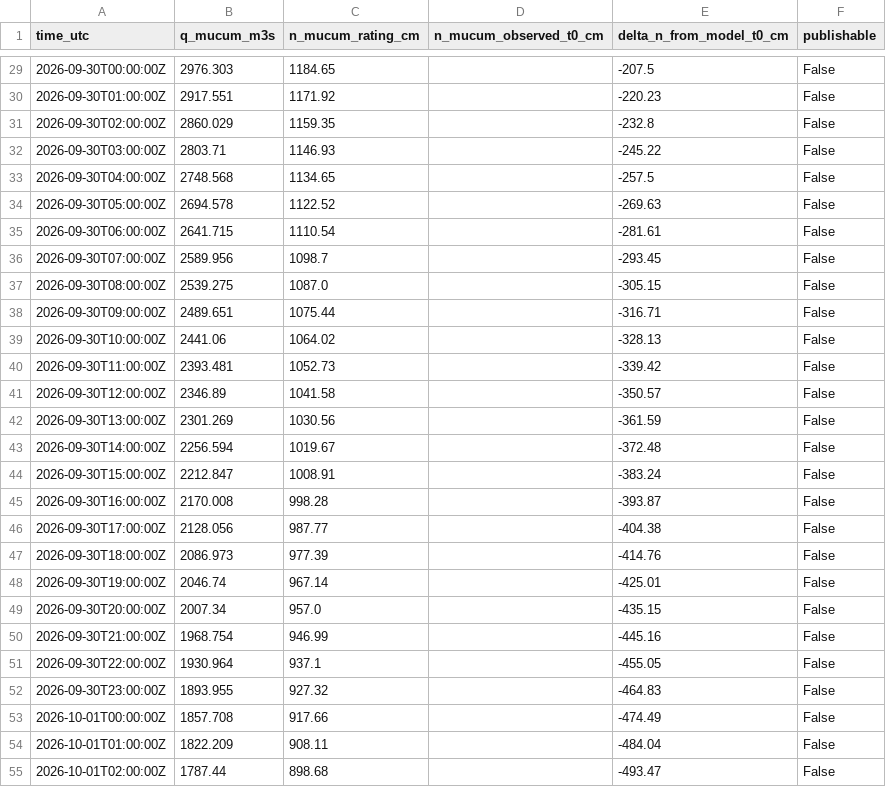
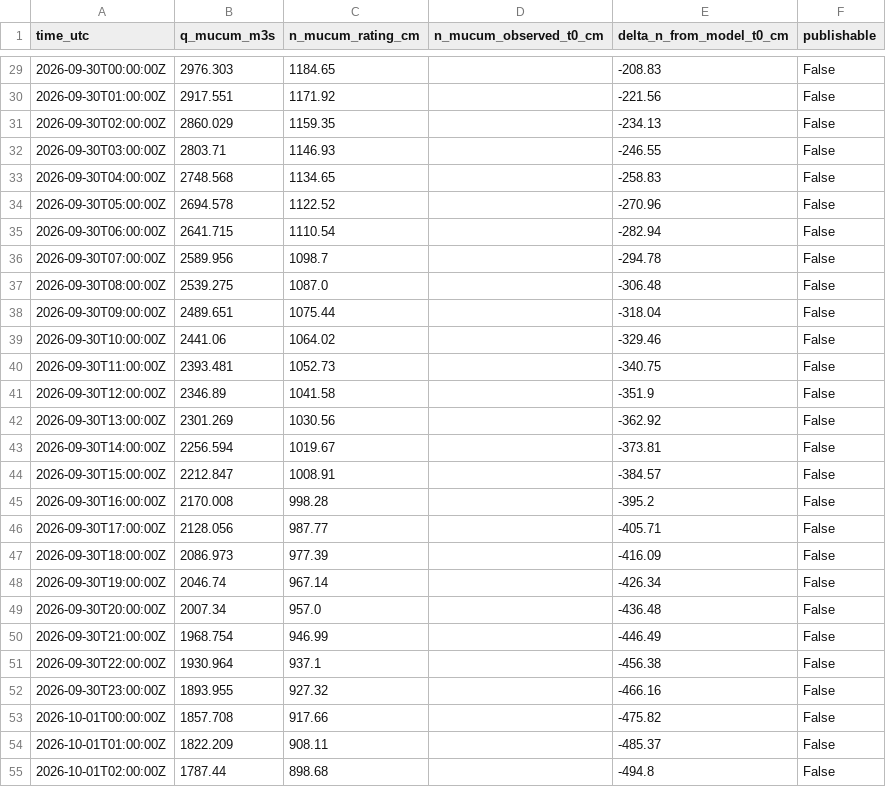
Before and after one commit to julianacarolinoreis/Previne-Taquari-Antas---Redes-Neurais, a CSV file: assets/data/estudo_bacia_taquari_antas/hec_hms_spatial_forecast_mucum/live_candidates/E27/primary_series.csv, drawn as a sheet; only a part is shown, gaps mark what is left out; the diff covers the shown part only.

```diff
--- a/assets/data/estudo_bacia_taquari_antas/hec_hms_spatial_forecast_mucum/live_candidates/E27/primary_series.csv
+++ b/assets/data/estudo_bacia_taquari_antas/hec_hms_spatial_forecast_mucum/live_candidates/E27/primary_series.csv
@@ -29,27 +29,27 @@ time_utc,q_mucum_m3s,n_mucum_rating_cm,n_mucum_observed_t0_cm,delta_n_from_model
-2026-09-30T00:00:00Z,2976.303,1184.65,,-207.5,False
-2026-09-30T01:00:00Z,2917.551,1171.92,,-220.23,False
-2026-09-30T02:00:00Z,2860.029,1159.35,,-232.8,False
-2026-09-30T03:00:00Z,2803.71,1146.93,,-245.22,False
-2026-09-30T04:00:00Z,2748.568,1134.65,,-257.5,False
-2026-09-30T05:00:00Z,2694.578,1122.52,,-269.63,False
-2026-09-30T06:00:00Z,2641.715,1110.54,,-281.61,False
-2026-09-30T07:00:00Z,2589.956,1098.7,,-293.45,False
-2026-09-30T08:00:00Z,2539.275,1087.0,,-305.15,False
-2026-09-30T09:00:00Z,2489.651,1075.44,,-316.71,False
-2026-09-30T10:00:00Z,2441.06,1064.02,,-328.13,False
-2026-09-30T11:00:00Z,2393.481,1052.73,,-339.42,False
-2026-09-30T12:00:00Z,2346.89,1041.58,,-350.57,False
-2026-09-30T13:00:00Z,2301.269,1030.56,,-361.59,False
-2026-09-30T14:00:00Z,2256.594,1019.67,,-372.48,False
-2026-09-30T15:00:00Z,2212.847,1008.91,,-383.24,False
-2026-09-30T16:00:00Z,2170.008,998.28,,-393.87,False
-2026-09-30T17:00:00Z,2128.056,987.77,,-404.38,False
-2026-09-30T18:00:00Z,2086.973,977.39,,-414.76,False
-2026-09-30T19:00:00Z,2046.74,967.14,,-425.01,False
-2026-09-30T20:00:00Z,2007.34,957.0,,-435.15,False
-2026-09-30T21:00:00Z,1968.754,946.99,,-445.16,False
-2026-09-30T22:00:00Z,1930.964,937.1,,-455.05,False
-2026-09-30T23:00:00Z,1893.955,927.32,,-464.83,False
-2026-10-01T00:00:00Z,1857.708,917.66,,-474.49,False
-2026-10-01T01:00:00Z,1822.209,908.11,,-484.04,False
-2026-10-01T02:00:00Z,1787.44,898.68,,-493.47,False
+2026-09-30T00:00:00Z,2976.303,1184.65,,-208.83,False
+2026-09-30T01:00:00Z,2917.551,1171.92,,-221.56,False
+2026-09-30T02:00:00Z,2860.029,1159.35,,-234.13,False
+2026-09-30T03:00:00Z,2803.71,1146.93,,-246.55,False
+2026-09-30T04:00:00Z,2748.568,1134.65,,-258.83,False
+2026-09-30T05:00:00Z,2694.578,1122.52,,-270.96,False
+2026-09-30T06:00:00Z,2641.715,1110.54,,-282.94,False
+2026-09-30T07:00:00Z,2589.956,1098.7,,-294.78,False
+2026-09-30T08:00:00Z,2539.275,1087.0,,-306.48,False
+2026-09-30T09:00:00Z,2489.651,1075.44,,-318.04,False
+2026-09-30T10:00:00Z,2441.06,1064.02,,-329.46,False
+2026-09-30T11:00:00Z,2393.481,1052.73,,-340.75,False
+2026-09-30T12:00:00Z,2346.89,1041.58,,-351.9,False
+2026-09-30T13:00:00Z,2301.269,1030.56,,-362.92,False
+2026-09-30T14:00:00Z,2256.594,1019.67,,-373.81,False
+2026-09-30T15:00:00Z,2212.847,1008.91,,-384.57,False
+2026-09-30T16:00:00Z,2170.008,998.28,,-395.2,False
+2026-09-30T17:00:00Z,2128.056,987.77,,-405.71,False
+2026-09-30T18:00:00Z,2086.973,977.39,,-416.09,False
+2026-09-30T19:00:00Z,2046.74,967.14,,-426.34,False
+2026-09-30T20:00:00Z,2007.34,957.0,,-436.48,False
+2026-09-30T21:00:00Z,1968.754,946.99,,-446.49,False
+2026-09-30T22:00:00Z,1930.964,937.1,,-456.38,False
+2026-09-30T23:00:00Z,1893.955,927.32,,-466.16,False
+2026-10-01T00:00:00Z,1857.708,917.66,,-475.82,False
+2026-10-01T01:00:00Z,1822.209,908.11,,-485.37,False
+2026-10-01T02:00:00Z,1787.44,898.68,,-494.8,False
```
Also changed, not shown: 1 added row, 1 removed row and 92 edited cells elsewhere in this file, assets/data/estudo_bacia_taquari_antas/hec_hms_spatial_forecast_mucum/hec_output_values.csv, assets/data/estudo_bacia_taquari_antas/hec_hms_spatial_forecast_mucum/live_candidates/E19/hec_output_values.csv, 40 other files.
